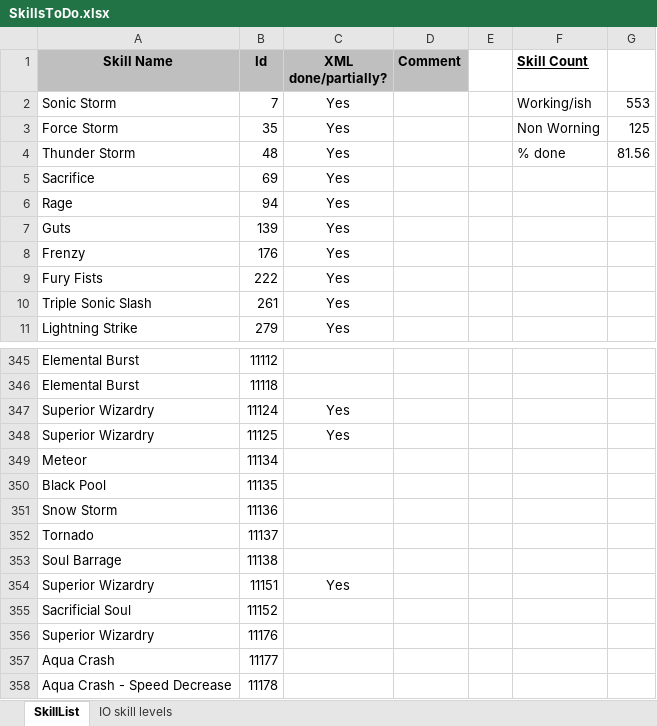
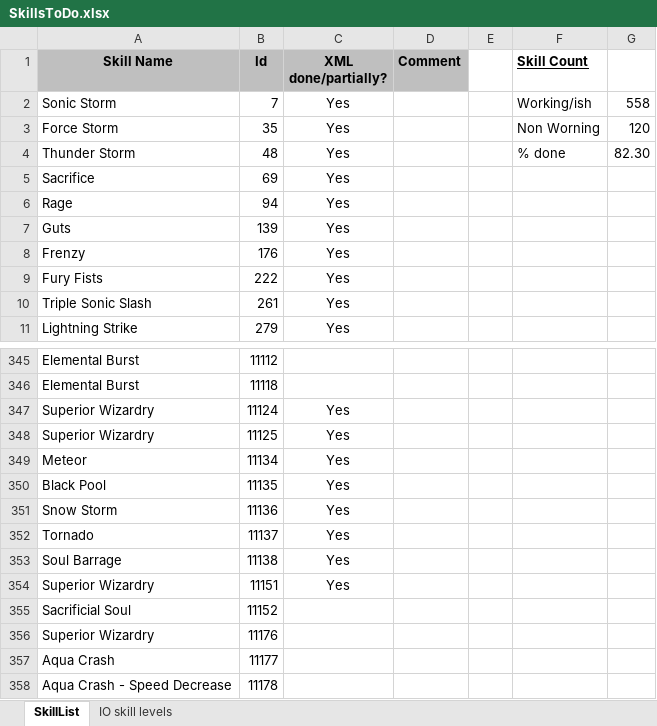
Before and after one commit to Enryu99/L2jMobius-01-11, an Excel workbook: trunk/dist/game/data/stats/skills/SkillsToDo.xlsx, sheet SkillList, drawn as a sheet; only a part is shown, gaps mark what is left out; values as stored, in another font and other column widths than the file's, no borders; the diff names each change by its address in the sheet, - before the commit and + after, or states it on an @@ line.

Commit message:
Skills 11134-11138. Contributed by ishand.

```diff
--- a/trunk/dist/game/data/stats/skills/SkillsToDo.xlsx (sheet SkillList)
+++ b/trunk/dist/game/data/stats/skills/SkillsToDo.xlsx (sheet SkillList)
-G2: 553
+G2: 558
-G3: 125
+G3: 120
-G4: 81.56
+G4: 82.30
-C349:C353 (XML done/partially?): (empty)
+C349:C353 (XML done/partially?): Yes
```
Also changed, not shown: 1 other file.
